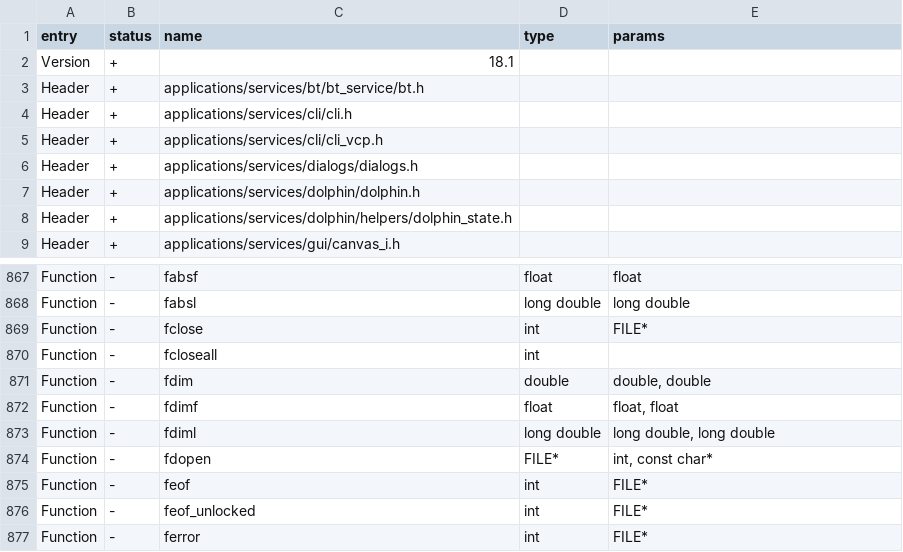
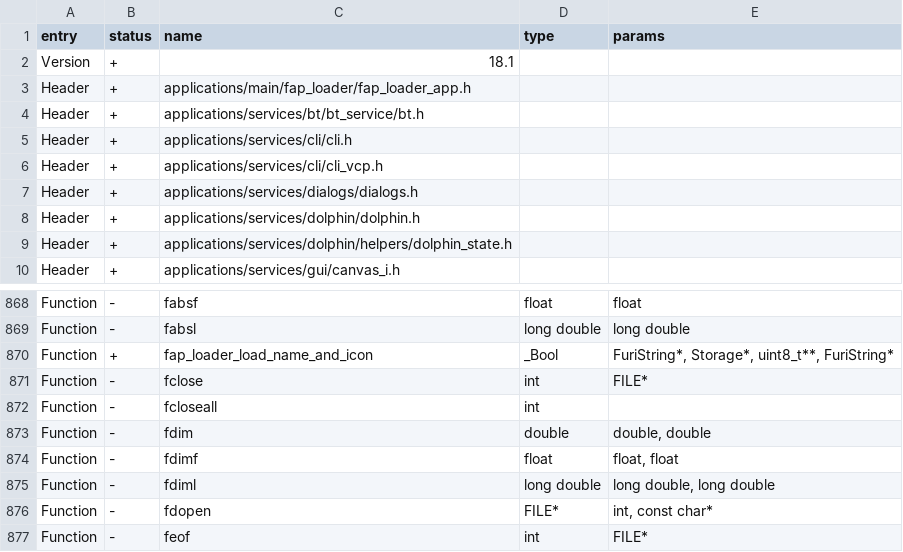
Before and after one commit to KuriGohan-Kamehameha/nXtreme-Firmware, a CSV file: firmware/targets/f7/api_symbols.csv, drawn as a sheet; only a part is shown, gaps mark what is left out; the shorter side is filled out with more unchanged rows; the diff names each change by its address in the sheet, - before the commit and + after, or states it on an @@ line.

Commit message:
Expose fap_loader_load_name_and_icon in API

```diff
--- a/firmware/targets/f7/api_symbols.csv
+++ b/firmware/targets/f7/api_symbols.csv
+row 3: Header | + | applications/main/fap_loader/fap_loader_app.h
+row 870: Function | + | fap_loader_load_name_and_icon | _Bool | FuriString*, Storage*, uint8_t**, FuriString*
```
Also changed, not shown: 1 other file.
